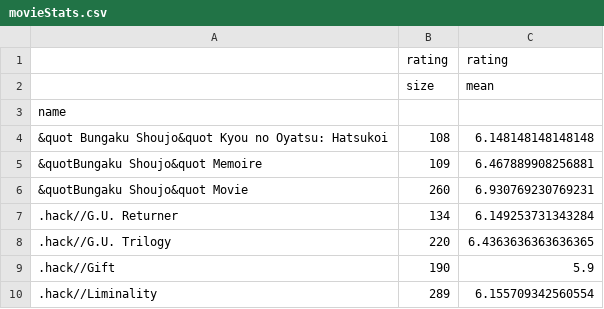
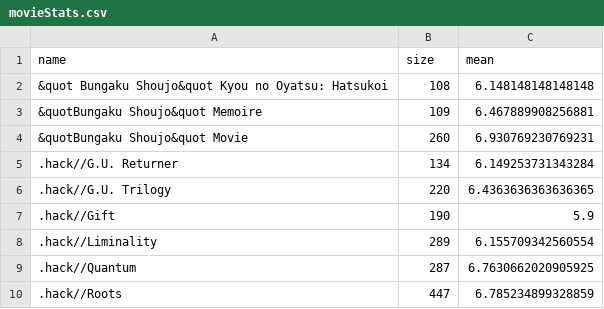
Before and after one commit to wTrystan/anime-recommandation, a CSV file: movieStats.csv, drawn as a sheet; only a part is shown; the shorter side is filled out with more unchanged rows.

Commit message:
Update movieStats.csv

```diff
--- a/movieStats.csv
+++ b/movieStats.csv
@@ -1,4 +1,2 @@
-,rating,rating
-,size,mean
-name,,
+name,size,mean
 &quot Bungaku Shoujo&quot Kyou no Oyatsu: Hatsukoi,108,6.148148148148148
```
